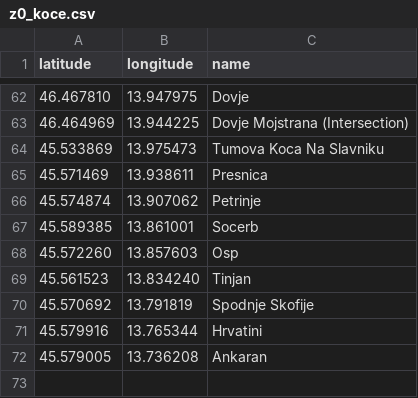
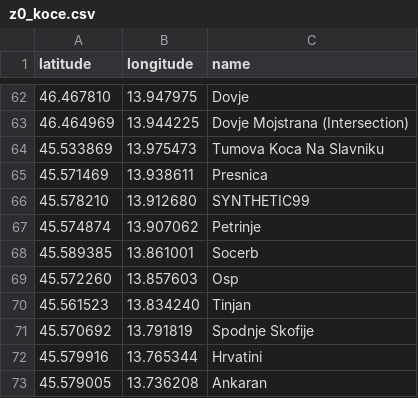
Before and after one commit to nOOb3167/zgpx, a CSV file: z0_koce.csv, drawn as a sheet; only a part is shown, gaps mark what is left out; the diff names each change by its address in the sheet, - before the commit and + after, or states it on an @@ line.

Commit message:
stuff

```diff
--- a/z0_koce.csv
+++ b/z0_koce.csv
+row 66: 45.578210 | 13.912680 | SYNTHETIC99
```
